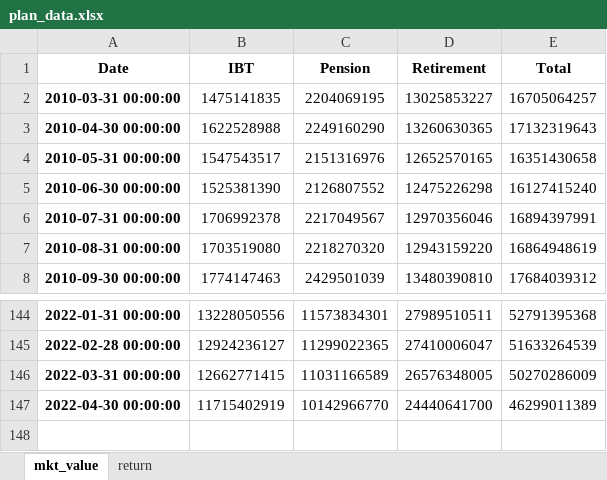
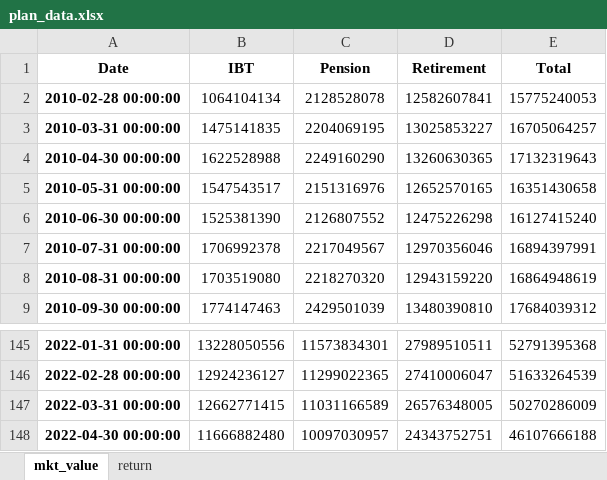
Before and after one commit to pforjoe/SAA, an Excel workbook: data/time_series/plan_data.xlsx, sheet mkt_value, drawn as a sheet; only a part is shown, gaps mark what is left out; values as stored, in another font and other column widths than the file's, no borders; conditional formats not drawn; addresses are those after the commit; the diff names each change by its address in the sheet, - before the commit and + after, or states it on an @@ line.

Commit message:
update ldi data for 4/30/2022

```diff
--- a/data/time_series/plan_data.xlsx (sheet mkt_value)
+++ b/data/time_series/plan_data.xlsx (sheet mkt_value)
+row 2: 2010-02-28 00:00:00 | 1064104134 | 2128528078 | 12582607841 | 15775240053
-B148 (IBT): 11715402919
+B148 (IBT): 11666882480
-C148 (Pension): 10142966770
+C148 (Pension): 10097030957
-D148 (Retirement): 24440641700
+D148 (Retirement): 24343752751
-E148 (Total): 46299011389
+E148 (Total): 46107666188
```
Also changed, not shown: sheet return, data/time_series/ftse_data.xlsx, data/time_series/liab_mv_cfs.xlsx, 1 other file.
